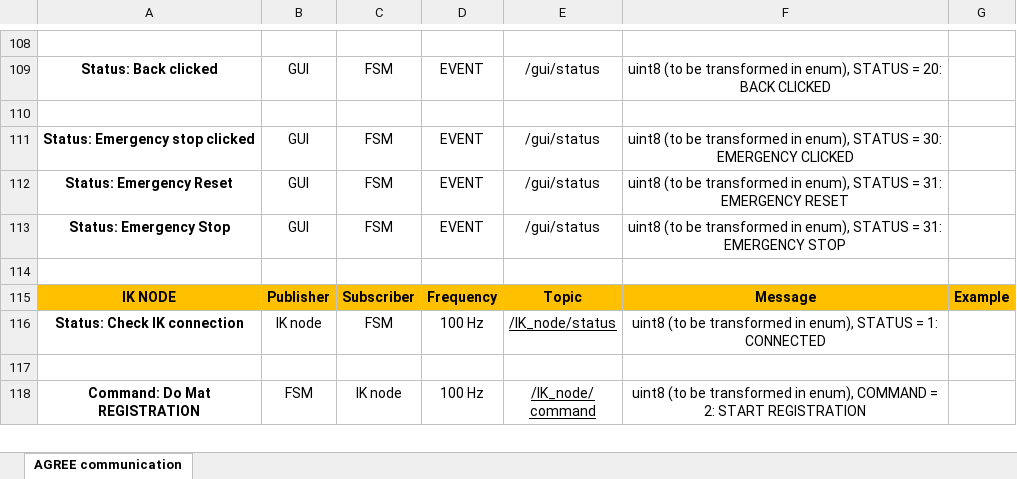
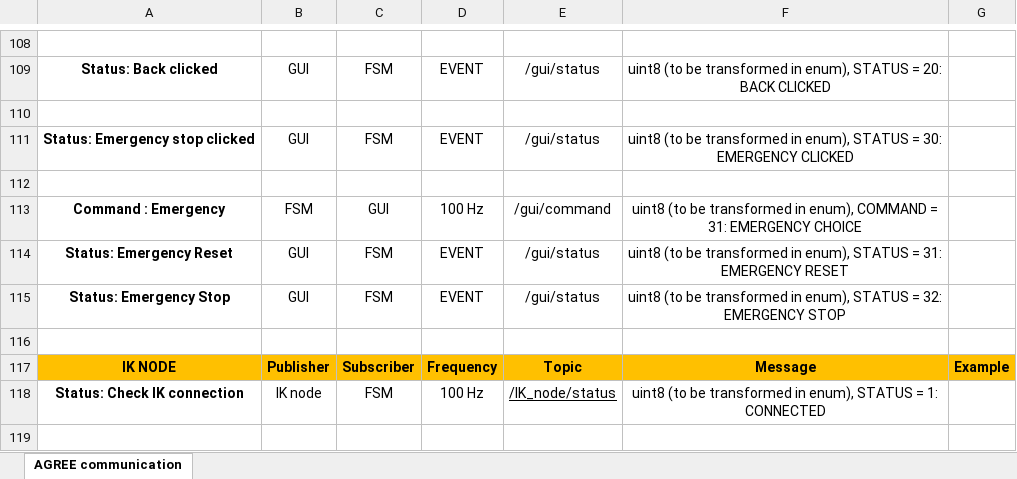
Before and after one commit to stex2005/AGREE-diagrams, an Excel workbook: AGREE_msg_template.xlsx, sheet AGREE communication, drawn as a sheet; only a part is shown, gaps mark what is left out; the shorter side is filled out with more unchanged rows; values as stored, in another font and other column widths than the file's, no borders; addresses are those after the commit; the diff names each change by its address in the sheet, - before the commit and + after, or states it on an @@ line.

Commit message:
emergency fix

```diff
--- a/AGREE_msg_template.xlsx (sheet AGREE communication)
+++ b/AGREE_msg_template.xlsx (sheet AGREE communication)
+row 112: (empty)
+row 113: Command : Emergency | FSM | GUI | 100 Hz | /gui/command | uint8 (to be transformed in enum), COMMAND = 31: EMERGENCY CHOICE
-F115: …STATUS = 31: EMERGENCY STOP
+F115: …STATUS = 32: EMERGENCY STOP
```
